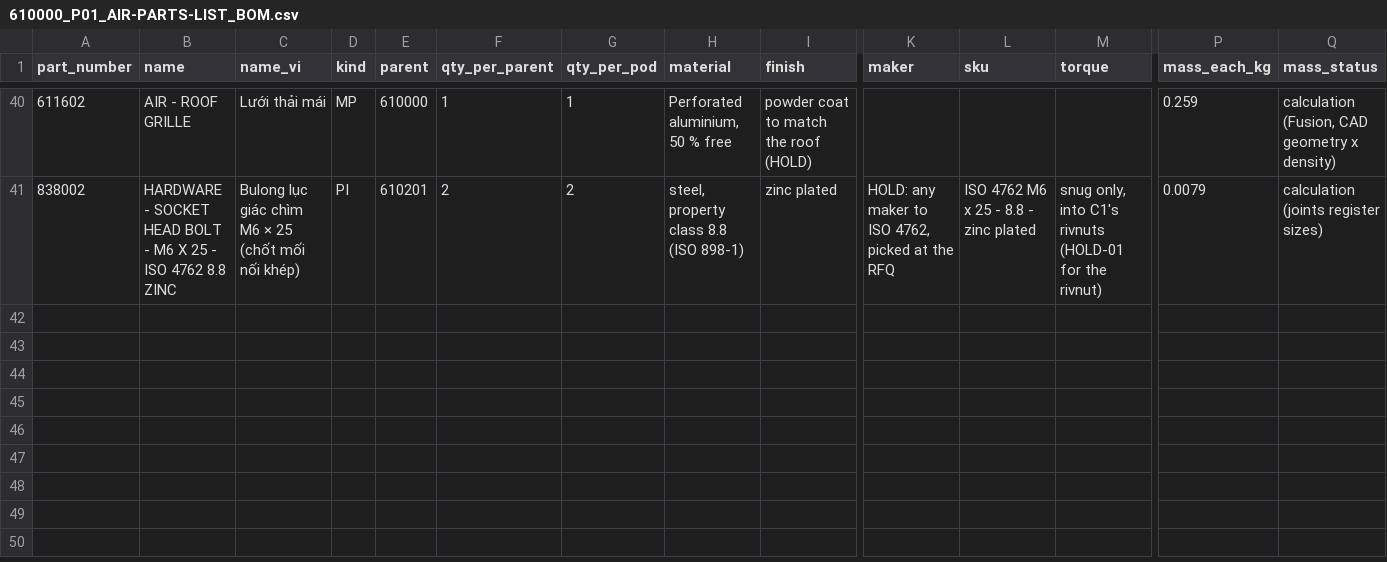
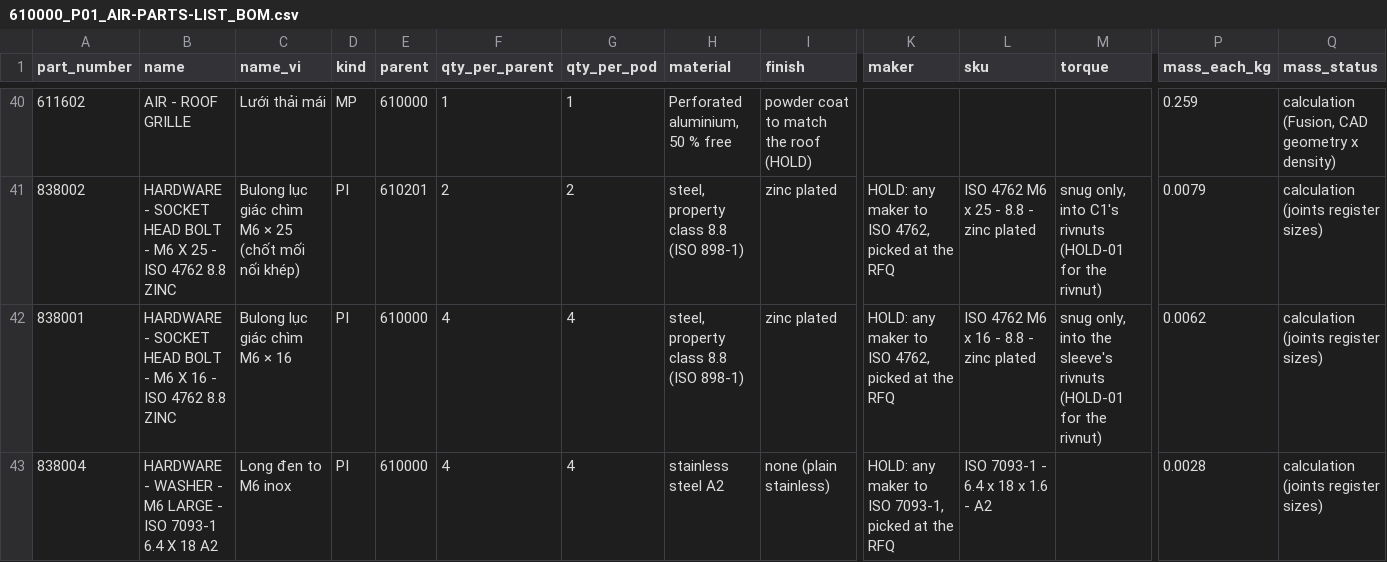
Before and after one commit to autonomous-ai/spaceship, a CSV file: v2/03-Manufacturing/air/610000_P01_AIR-PARTS-LIST_BOM.csv, drawn as a sheet; only a part is shown, gaps mark what is left out; rows hold the shown columns only; the diff covers the shown part only; the diff names each change by its address in the sheet, - before the commit and + after, or states it on an @@ line.

```diff
--- a/v2/03-Manufacturing/air/610000_P01_AIR-PARTS-LIST_BOM.csv
+++ b/v2/03-Manufacturing/air/610000_P01_AIR-PARTS-LIST_BOM.csv
+row 42: 838001 | HARDWARE - SOCKET HEAD BOLT - M6 X 16 - ISO 4762 8.8 ZINC | Bulong lục giác chìm M6 × 16 | PI | 610000 | 4 | 4 | steel, property class 8.8 (ISO 898-1) | zinc plated | HOLD: any maker to ISO 4762, picked at the RFQ | ISO 4762 M6 x 16 - 8.8 - zinc plated | snug only, into the sleeve's rivnuts (HOLD-01 for the rivnut) | 0.0062 | calculation (joints register sizes)
+row 43: 838004 | HARDWARE - WASHER - M6 LARGE - ISO 7093-1 6.4 X 18 A2 | Long đen to M6 inox | PI | 610000 | 4 | 4 | stainless steel A2 | none (plain stainless) | HOLD: any maker to ISO 7093-1, picked at the RFQ | ISO 7093-1 - 6.4 x 18 x 1.6 - A2 |  | 0.0028 | calculation (joints register sizes)
```
Also changed, not shown: 1 added row and 1 edited cell elsewhere in this file, v2/04-BOM/100000_P01_POD-BOUGHT-PARTS_BOM.csv, v2/04-BOM/100000_P01_POD-MASTER_BOM.csv, 9 other files.
